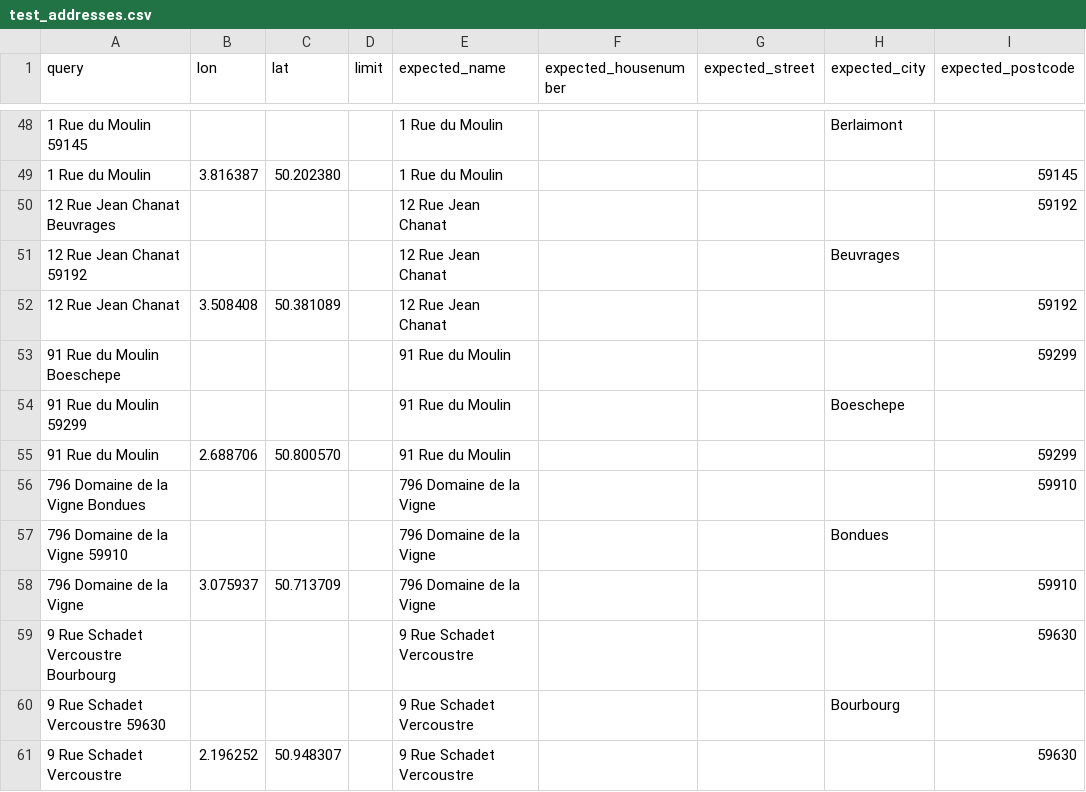
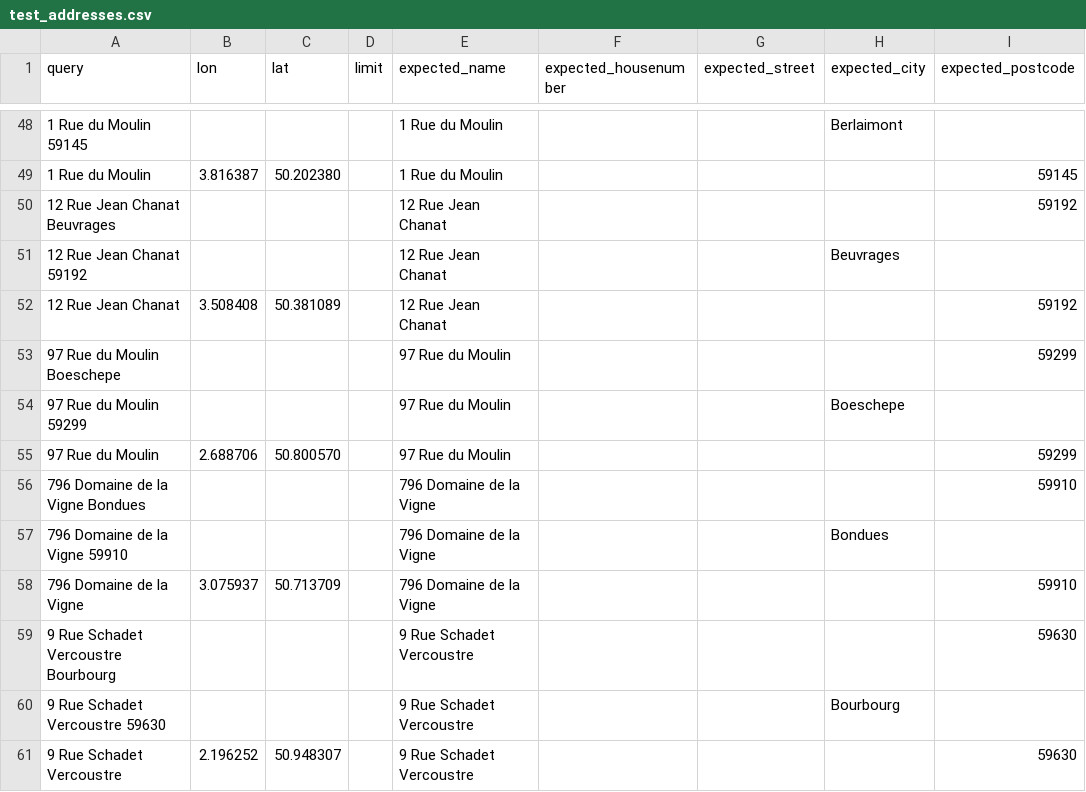
Before and after one commit to geocoders/geocoder-tester, a CSV file: geocoder_tester/world/france/nordpasdecalais/test_addresses.csv, drawn as a sheet; only a part is shown, gaps mark what is left out.

Commit message:
No 91 in this street according to BAN

```diff
--- a/geocoder_tester/world/france/nordpasdecalais/test_addresses.csv
+++ b/geocoder_tester/world/france/nordpasdecalais/test_addresses.csv
@@ -52,5 +52,5 @@ query,lon,lat,limit,expected_name,expected_housenumber,expected_street,expected_
 12 Rue Jean Chanat,3.508408,50.381089,,12 Rue Jean Chanat,,,,59192
-91 Rue du Moulin Boeschepe,,,,91 Rue du Moulin,,,,59299
-91 Rue du Moulin 59299,,,,91 Rue du Moulin,,,Boeschepe,
-91 Rue du Moulin,2.688706,50.800570,,91 Rue du Moulin,,,,59299
+97 Rue du Moulin Boeschepe,,,,97 Rue du Moulin,,,,59299
+97 Rue du Moulin 59299,,,,97 Rue du Moulin,,,Boeschepe,
+97 Rue du Moulin,2.688706,50.800570,,97 Rue du Moulin,,,,59299
 796 Domaine de la Vigne Bondues,,,,796 Domaine de la Vigne,,,,59910
```
